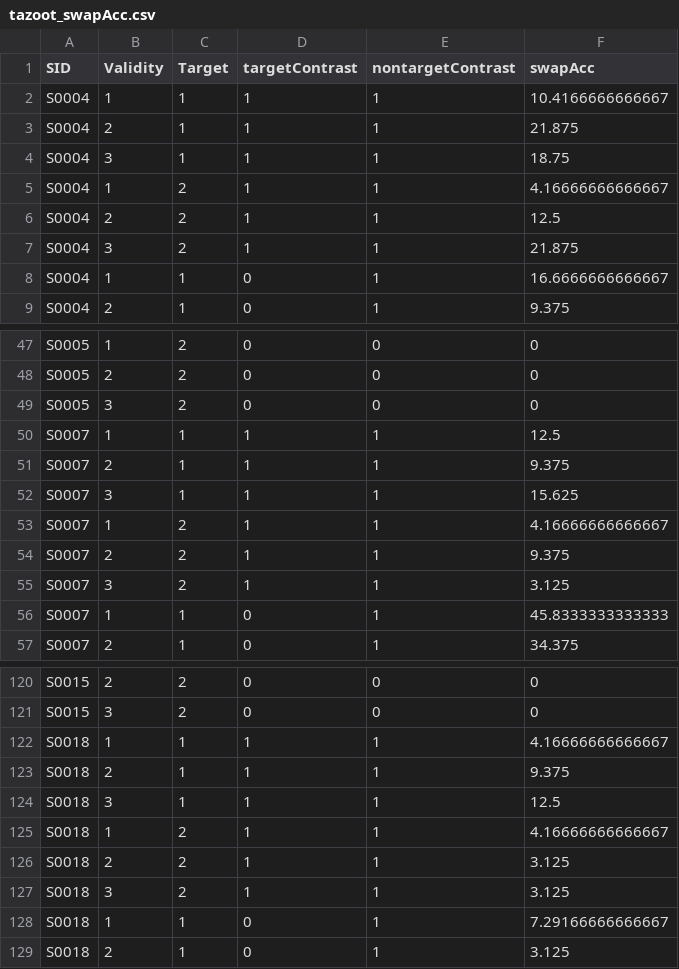
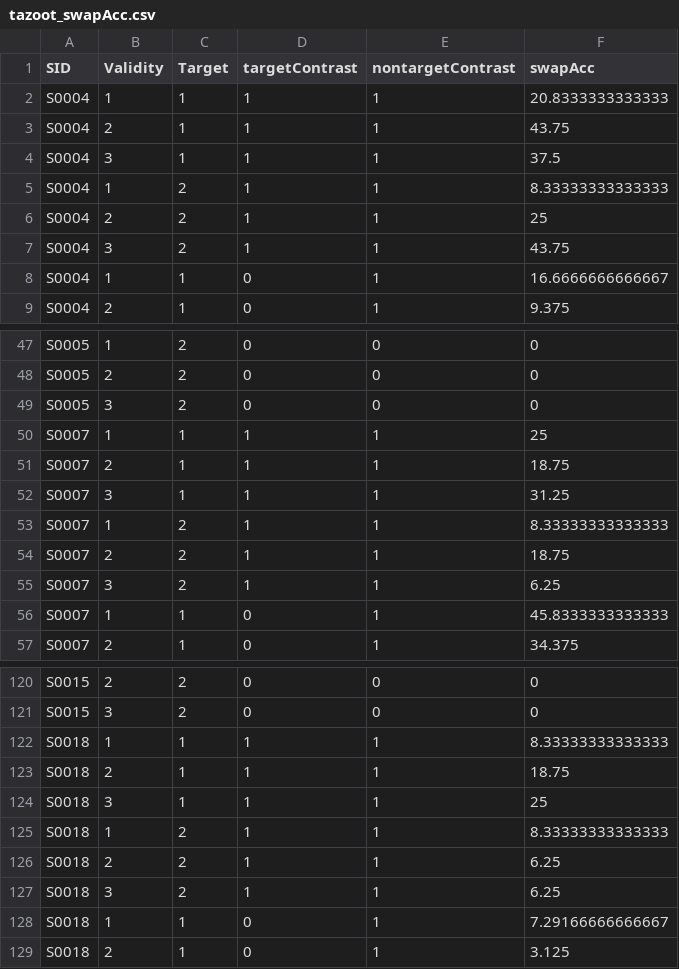
Before and after one commit to denisonlab/ZOOT, a CSV file: stats/tazoot_swapAcc.csv, drawn as a sheet; only a part is shown, gaps mark what is left out; the diff covers the shown part only.

Commit message:
swapping confusion map with nontarget based on incorrect trials

```diff
--- a/stats/tazoot_swapAcc.csv
+++ b/stats/tazoot_swapAcc.csv
@@ -1,8 +1,8 @@
 SID,Validity,Target,targetContrast,nontargetContrast,swapAcc
-"S0004",1,1,1,1,10.4166666666667
-"S0004",2,1,1,1,21.875
-"S0004",3,1,1,1,18.75
-"S0004",1,2,1,1,4.16666666666667
-"S0004",2,2,1,1,12.5
-"S0004",3,2,1,1,21.875
+"S0004",1,1,1,1,20.8333333333333
+"S0004",2,1,1,1,43.75
+"S0004",3,1,1,1,37.5
+"S0004",1,2,1,1,8.33333333333333
+"S0004",2,2,1,1,25
+"S0004",3,2,1,1,43.75
 "S0004",1,1,0,1,16.6666666666667
@@ -49,8 +49,8 @@ SID,Validity,Target,targetContrast,nontargetContrast,swapAcc
 "S0005",3,2,0,0,0
-"S0007",1,1,1,1,12.5
-"S0007",2,1,1,1,9.375
-"S0007",3,1,1,1,15.625
-"S0007",1,2,1,1,4.16666666666667
-"S0007",2,2,1,1,9.375
-"S0007",3,2,1,1,3.125
+"S0007",1,1,1,1,25
+"S0007",2,1,1,1,18.75
+"S0007",3,1,1,1,31.25
+"S0007",1,2,1,1,8.33333333333333
+"S0007",2,2,1,1,18.75
+"S0007",3,2,1,1,6.25
 "S0007",1,1,0,1,45.8333333333333
@@ -121,8 +121,8 @@ SID,Validity,Target,targetContrast,nontargetContrast,swapAcc
 "S0015",3,2,0,0,0
-"S0018",1,1,1,1,4.16666666666667
-"S0018",2,1,1,1,9.375
-"S0018",3,1,1,1,12.5
-"S0018",1,2,1,1,4.16666666666667
-"S0018",2,2,1,1,3.125
-"S0018",3,2,1,1,3.125
+"S0018",1,1,1,1,8.33333333333333
+"S0018",2,1,1,1,18.75
+"S0018",3,1,1,1,25
+"S0018",1,2,1,1,8.33333333333333
+"S0018",2,2,1,1,6.25
+"S0018",3,2,1,1,6.25
 "S0018",1,1,0,1,7.29166666666667
```
Also changed, not shown: 65 edited cells elsewhere in this file, 8 other files.
